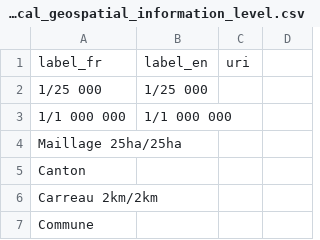
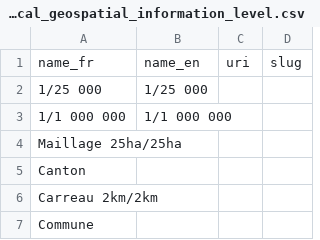
Before and after one commit to Charlydottin/gd4h, a CSV file: data/references/ref_geographical_geospatial_information_level.csv, drawn as a sheet; only a part is shown; removed rows and columns are numbered as before the commit, all else as after; the diff names each change by its address in the sheet, - before the commit and + after, or states it on an @@ line.

Commit message:
[DATA] fix ref_geographical_geospatial_information_level with label> name

```diff
--- a/data/references/ref_geographical_geospatial_information_level.csv
+++ b/data/references/ref_geographical_geospatial_information_level.csv
-row 1: label_fr | label_en | uri
+row 1: name_fr | name_en | uri | slug
```
